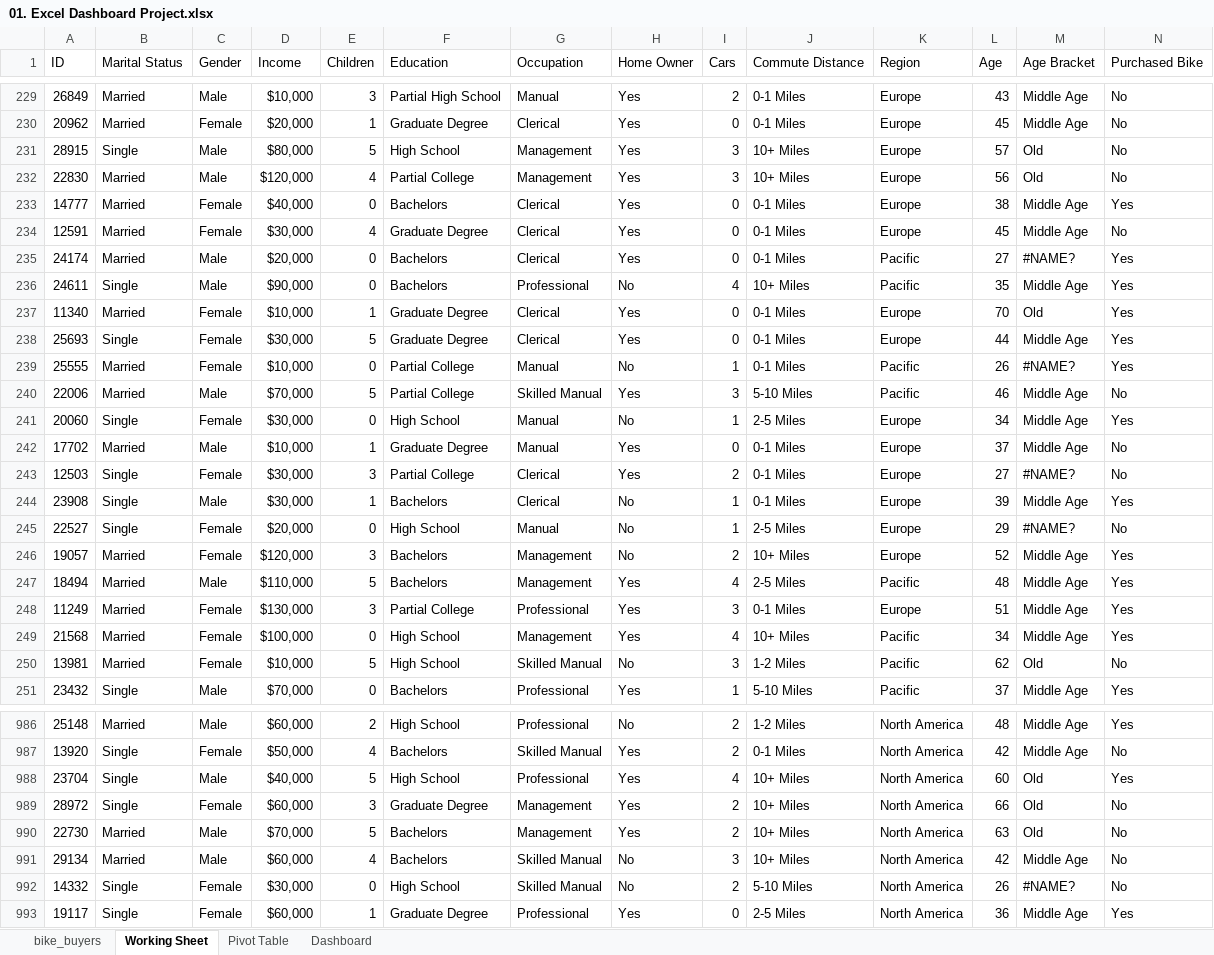
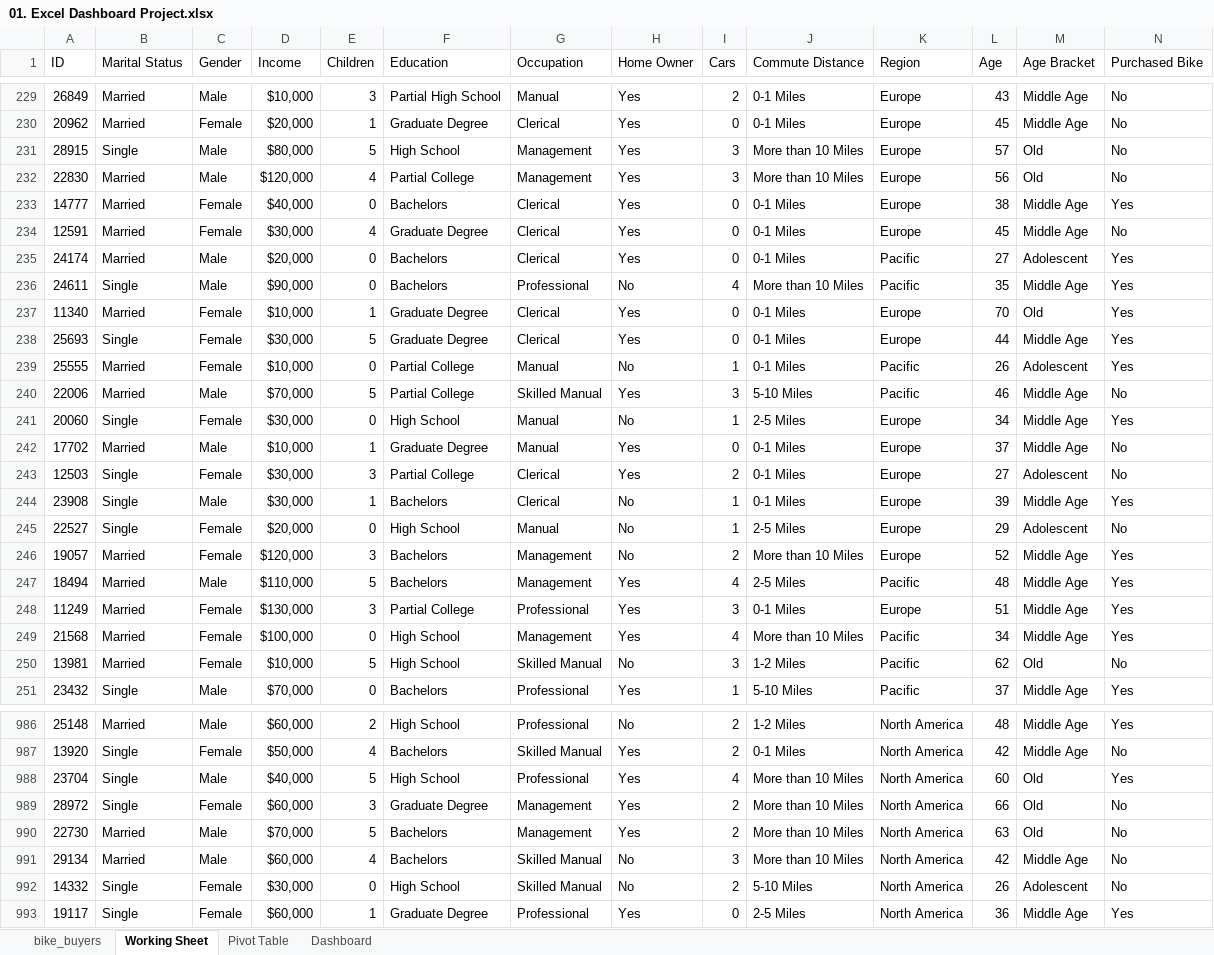
Before and after one commit to rohail410/Excel-Projects, an Excel workbook: 01. Excel Dashboard Project.xlsx, sheet Working Sheet, drawn as a sheet; only a part is shown, gaps mark what is left out; values as stored, in another font and other column widths than the file's, no cell formats; the diff covers the shown part only; the diff names each change by its address in the sheet, - before the commit and + after, or states it on an @@ line.

```diff
--- a/01. Excel Dashboard Project.xlsx (sheet Working Sheet)
+++ b/01. Excel Dashboard Project.xlsx (sheet Working Sheet)
-J231:J232 (Commute Distance): 10+ Miles
+J231:J232 (Commute Distance): More than 10 Miles
-M235 (Age Bracket): #NAME?
+M235 (Age Bracket): Adolescent
-J236 (Commute Distance): 10+ Miles
+J236 (Commute Distance): More than 10 Miles
-M239 (Age Bracket): #NAME?
+M239 (Age Bracket): Adolescent
-M243 (Age Bracket): #NAME?
+M243 (Age Bracket): Adolescent
-M245 (Age Bracket): #NAME?
+M245 (Age Bracket): Adolescent
-J246 (Commute Distance): 10+ Miles
+J246 (Commute Distance): More than 10 Miles
-J249 (Commute Distance): 10+ Miles
+J249 (Commute Distance): More than 10 Miles
-J988:J991 (Commute Distance): 10+ Miles
+J988:J991 (Commute Distance): More than 10 Miles
-M992 (Age Bracket): #NAME?
+M992 (Age Bracket): Adolescent
```
Also changed, not shown: 211 edited cells elsewhere in this sheet, sheet Pivot Table, cell formats, formulas that keep their value, charts or pictures.
